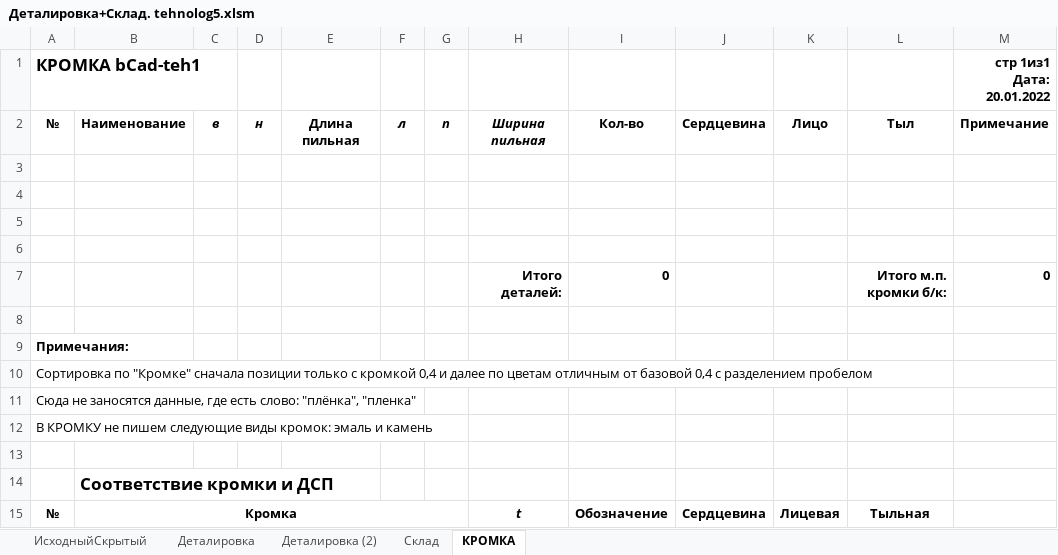
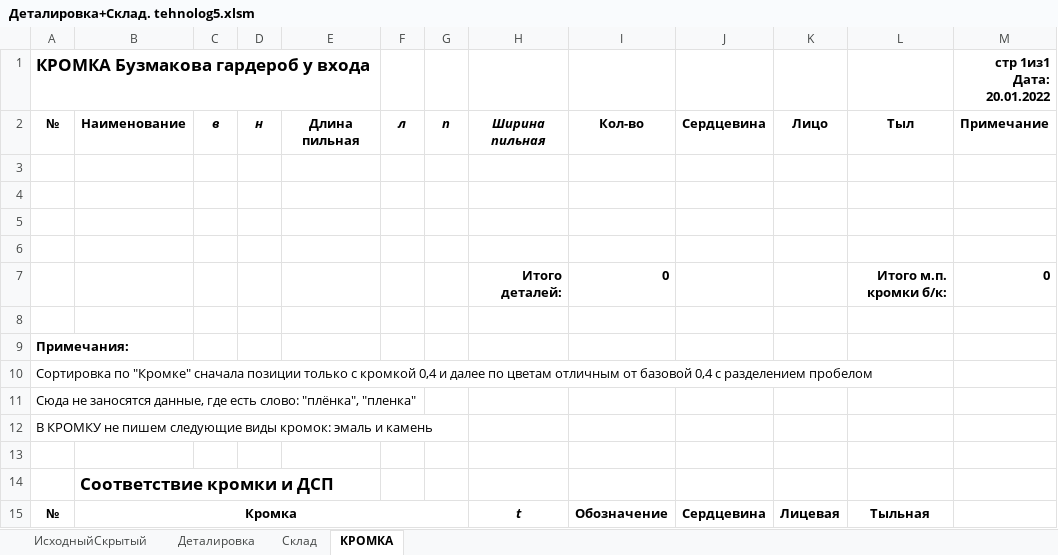
Before and after one commit to Skiffax/tehnologSochi, an Excel workbook: Деталировка+Склад. tehnolog5.xlsm, sheet КРОМКА, drawn as a sheet; values as stored, in another font and other column widths than the file's, no borders; the diff names each change by its address in the sheet, - before the commit and + after, or states it on an @@ line.

```diff
--- a/Деталировка+Склад. tehnolog5.xlsm (sheet КРОМКА)
+++ b/Деталировка+Склад. tehnolog5.xlsm (sheet КРОМКА)
-sheet tab: Деталировка (2)
-A1: КРОМКА bCad-teh1
+A1: КРОМКА Бузмакова гардероб у входа
```
Also changed, not shown: sheet ИсходныйСкрытый, sheet Деталировка, charts or pictures.
